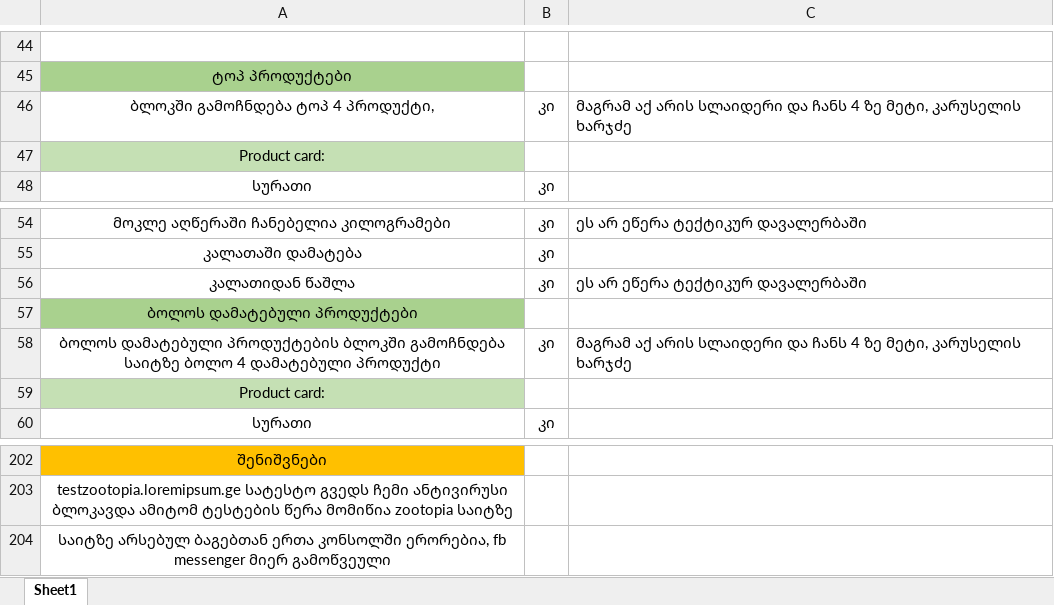
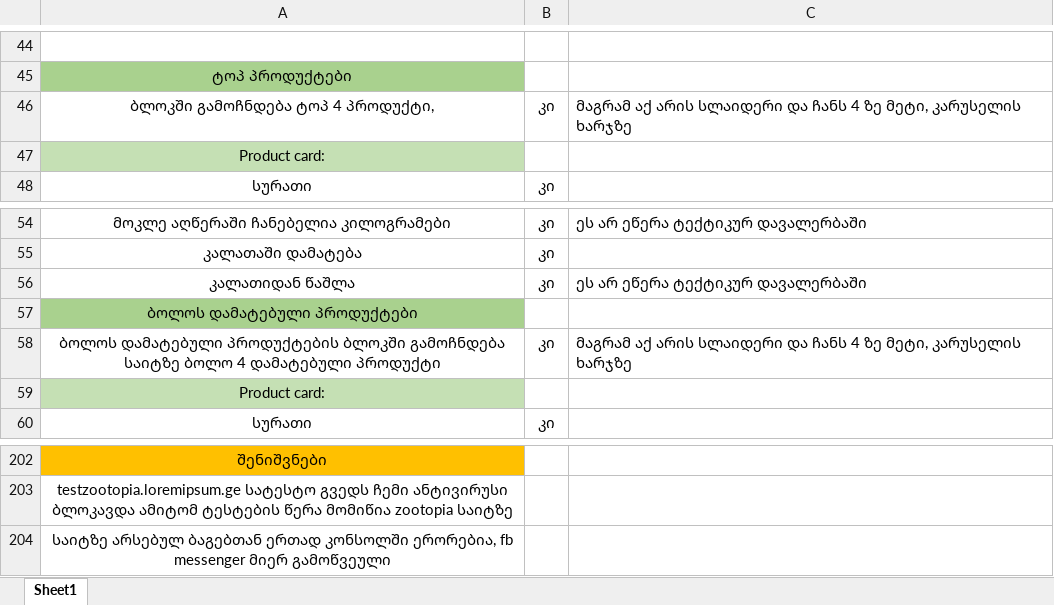
Before and after one commit to fifaia/lasthomework, an Excel workbook: zootopia.xlsx, sheet Sheet1, drawn as a sheet; only a part is shown, gaps mark what is left out; values as stored, in another font and other column widths than the file's, no borders; the diff names each change by its address in the sheet, - before the commit and + after, or states it on an @@ line.

```diff
--- a/zootopia.xlsx (sheet Sheet1)
+++ b/zootopia.xlsx (sheet Sheet1)
-C46: …მეტი, კარუსელის ხარჯძე
+C46: …მეტი, კარუსელის ხარჯზე
-C58: …მეტი, კარუსელის ხარჯძე
+C58: …მეტი, კარუსელის ხარჯზე
-A204: …არსებულ ბაგებთან ერთა კონსოლში ერორებია,…
+A204: …არსებულ ბაგებთან ერთად კონსოლში ერორებია,…
```
Also changed, not shown: 1 other file.
